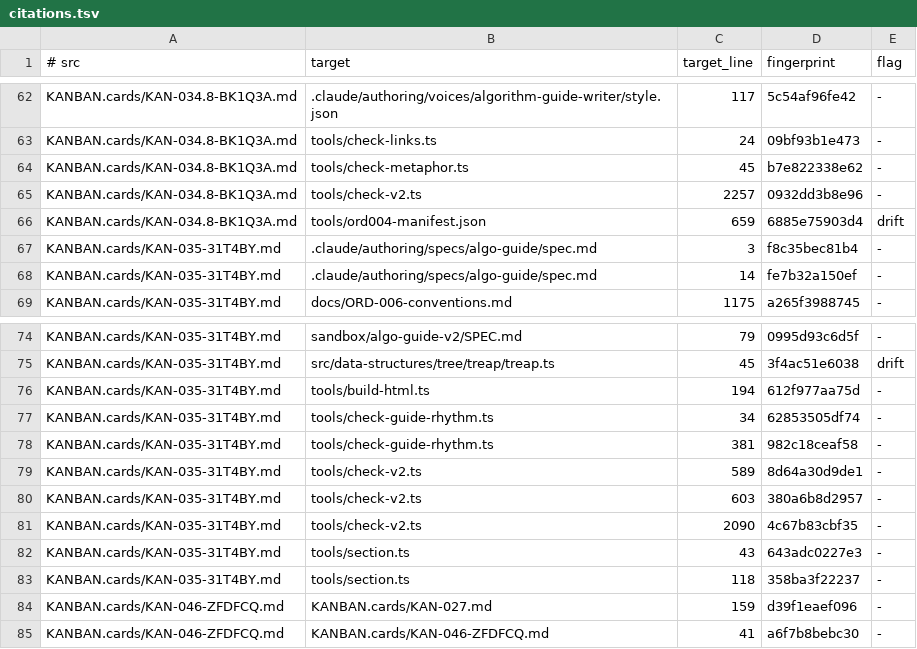
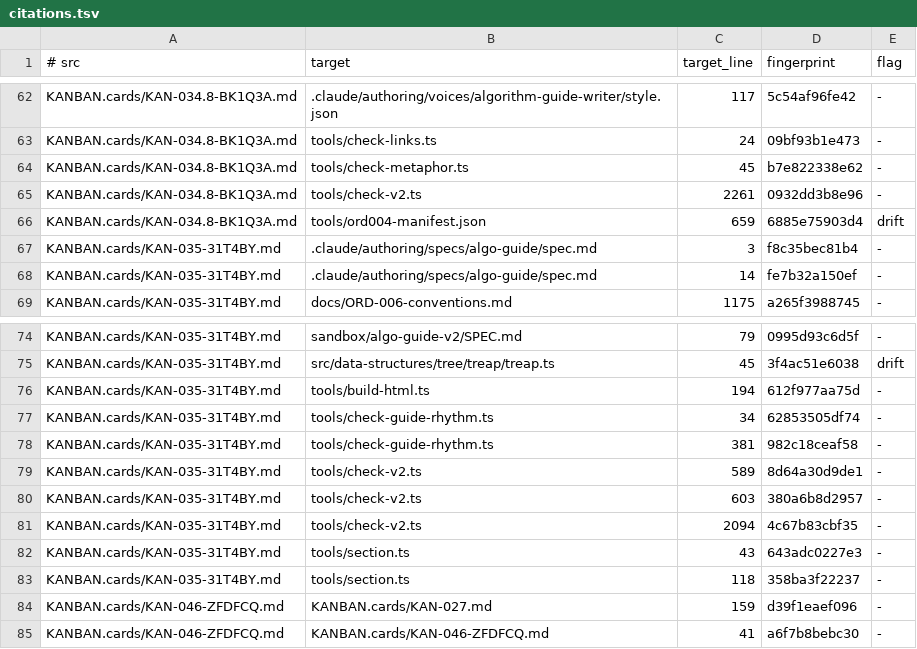
Before and after one commit to centurio1987/grow-up-programming, a TSV file: tools/_baseline/citations.tsv, drawn as a sheet; only a part is shown, gaps mark what is left out.

```diff
--- a/tools/_baseline/citations.tsv
+++ b/tools/_baseline/citations.tsv
@@ -64,3 +64,3 @@ KANBAN.cards/KAN-034.8-BK1Q3A.md	tools/check-links.ts	24	09bf93b1e473	-
 KANBAN.cards/KAN-034.8-BK1Q3A.md	tools/check-metaphor.ts	45	b7e822338e62	-
-KANBAN.cards/KAN-034.8-BK1Q3A.md	tools/check-v2.ts	2257	0932dd3b8e96	-
+KANBAN.cards/KAN-034.8-BK1Q3A.md	tools/check-v2.ts	2261	0932dd3b8e96	-
 KANBAN.cards/KAN-034.8-BK1Q3A.md	tools/ord004-manifest.json	659	6885e75903d4	drift
@@ -80,3 +80,3 @@ KANBAN.cards/KAN-035-31T4BY.md	tools/check-v2.ts	589	8d64a30d9de1	-
 KANBAN.cards/KAN-035-31T4BY.md	tools/check-v2.ts	603	380a6b8d2957	-
-KANBAN.cards/KAN-035-31T4BY.md	tools/check-v2.ts	2090	4c67b83cbf35	-
+KANBAN.cards/KAN-035-31T4BY.md	tools/check-v2.ts	2094	4c67b83cbf35	-
 KANBAN.cards/KAN-035-31T4BY.md	tools/section.ts	43	643adc0227e3	-
```
Also changed, not shown: 12 other files.
